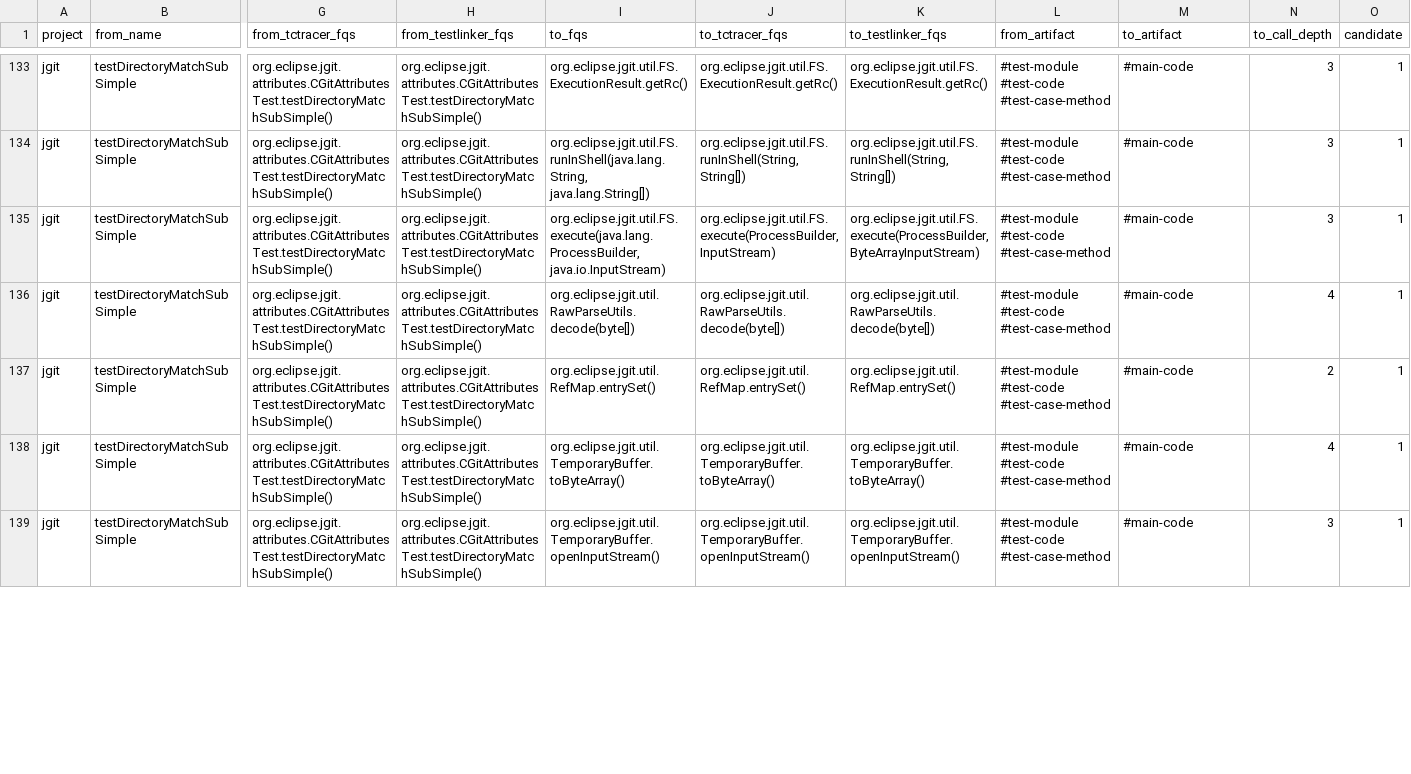
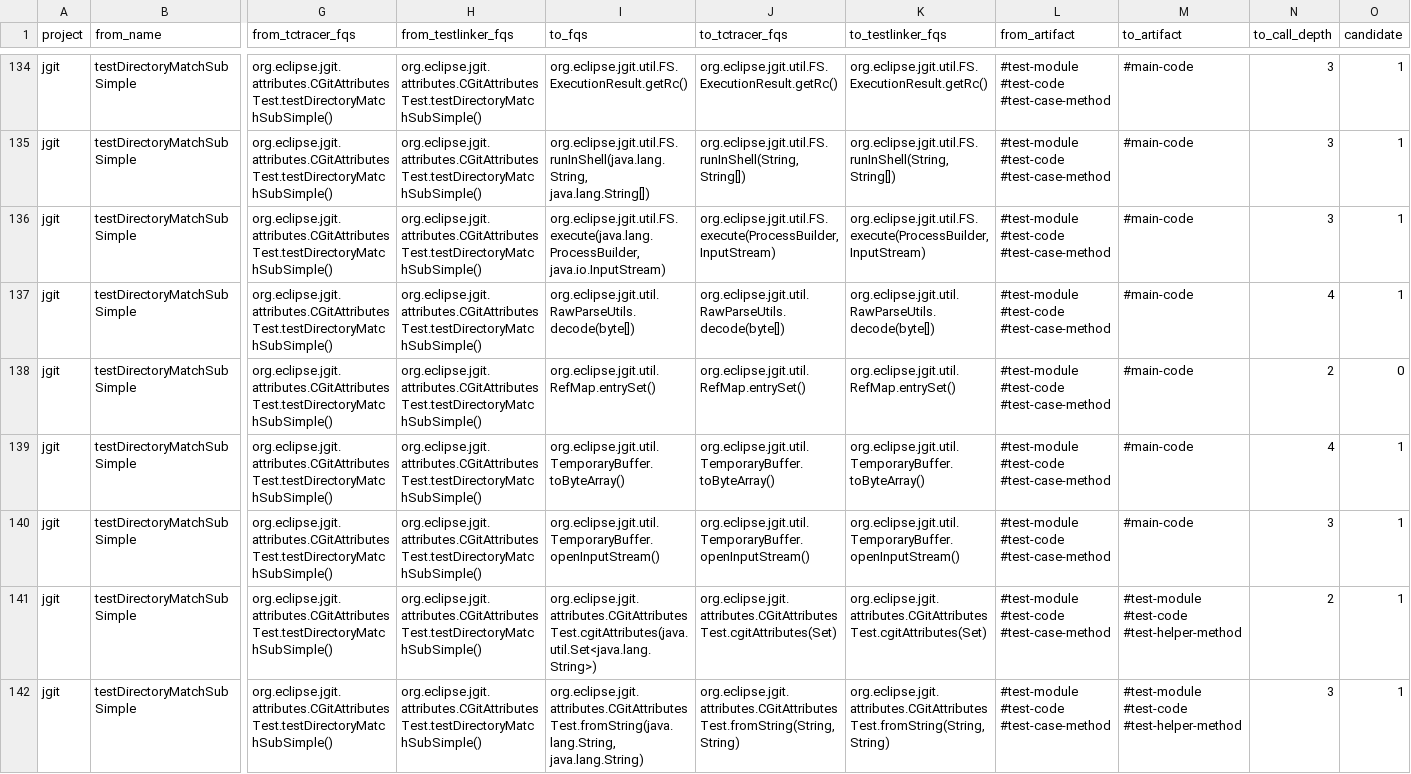
Before and after one commit to shahidul2k9/method-co-evolution, a CSV file: data/t2plinker/t2p-ground-truth/jgit.csv, drawn as a sheet; only a part is shown, gaps mark what is left out; addresses are those after the commit; rows hold the shown columns only; the diff covers the shown part only; the diff names each change by its address in the sheet, - before the commit and + after, or states it on an @@ line.

Commit message:
fix t2plinker dataset

```diff
--- a/data/t2plinker/t2p-ground-truth/jgit.csv
+++ b/data/t2plinker/t2p-ground-truth/jgit.csv
-K136 (to_testlinker_fqs): org.eclipse.jgit.util.FS.execute(ProcessBuilder, ByteArrayInputStream)
+K136 (to_testlinker_fqs): org.eclipse.jgit.util.FS.execute(ProcessBuilder, InputStream)
-O138 (candidate): 1
+O138 (candidate): 0
+row 141: jgit | testDirectoryMatchSubSimple | org.eclipse.jgit.attributes.CGitAttributesTest.testDirectoryMatchSubSimple() | org.eclipse.jgit.attributes.CGitAttributesTest.testDirectoryMatchSubSimple() | org.eclipse.jgit.attributes.CGitAttributesTest.cgitAttributes(java.util.Set<java.lang.String>) | org.eclipse.jgit.attributes.CGitAttributesTest.cgitAttributes(Set) | org.eclipse.jgit.attributes.CGitAttributesTest.cgitAttributes(Set) | #test-module #test-code #test-case-method | #test-module #test-code #test-helper-method | 2 | 1
+row 142: jgit | testDirectoryMatchSubSimple | org.eclipse.jgit.attributes.CGitAttributesTest.testDirectoryMatchSubSimple() | org.eclipse.jgit.attributes.CGitAttributesTest.testDirectoryMatchSubSimple() | org.eclipse.jgit.attributes.CGitAttributesTest.fromString(java.lang.String, java.lang.String) | org.eclipse.jgit.attributes.CGitAttributesTest.fromString(String, String) | org.eclipse.jgit.attributes.CGitAttributesTest.fromString(String, String) | #test-module #test-code #test-case-method | #test-module #test-code #test-helper-method | 3 | 1
```
Also changed, not shown: 4 added rows and 106 edited cells elsewhere in this file, data/t2plinker/t2p-ground-truth/commons-lang.csv, data/t2plinker/t2p-ground-truth/jetty.project.csv, 16 other files.
